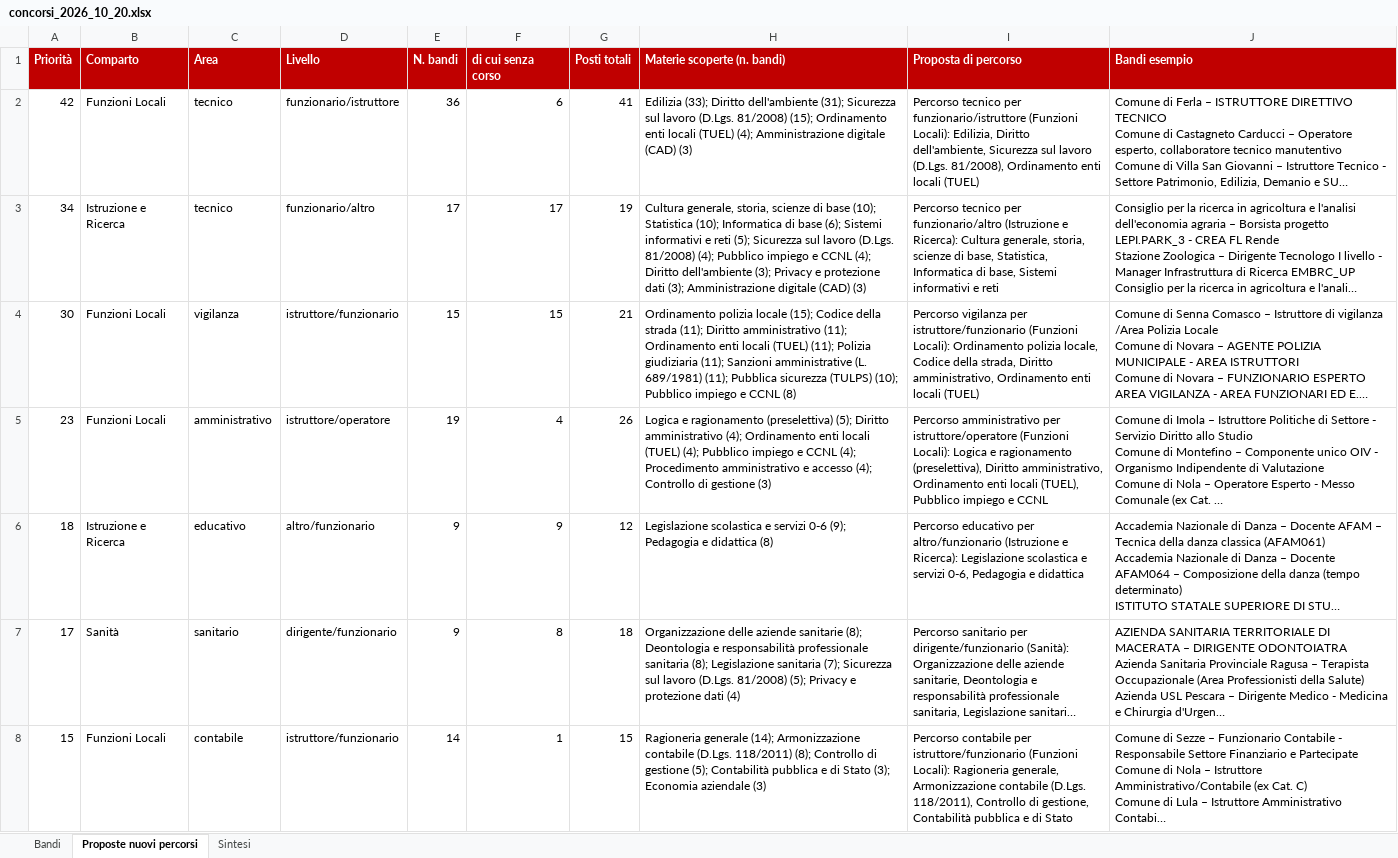
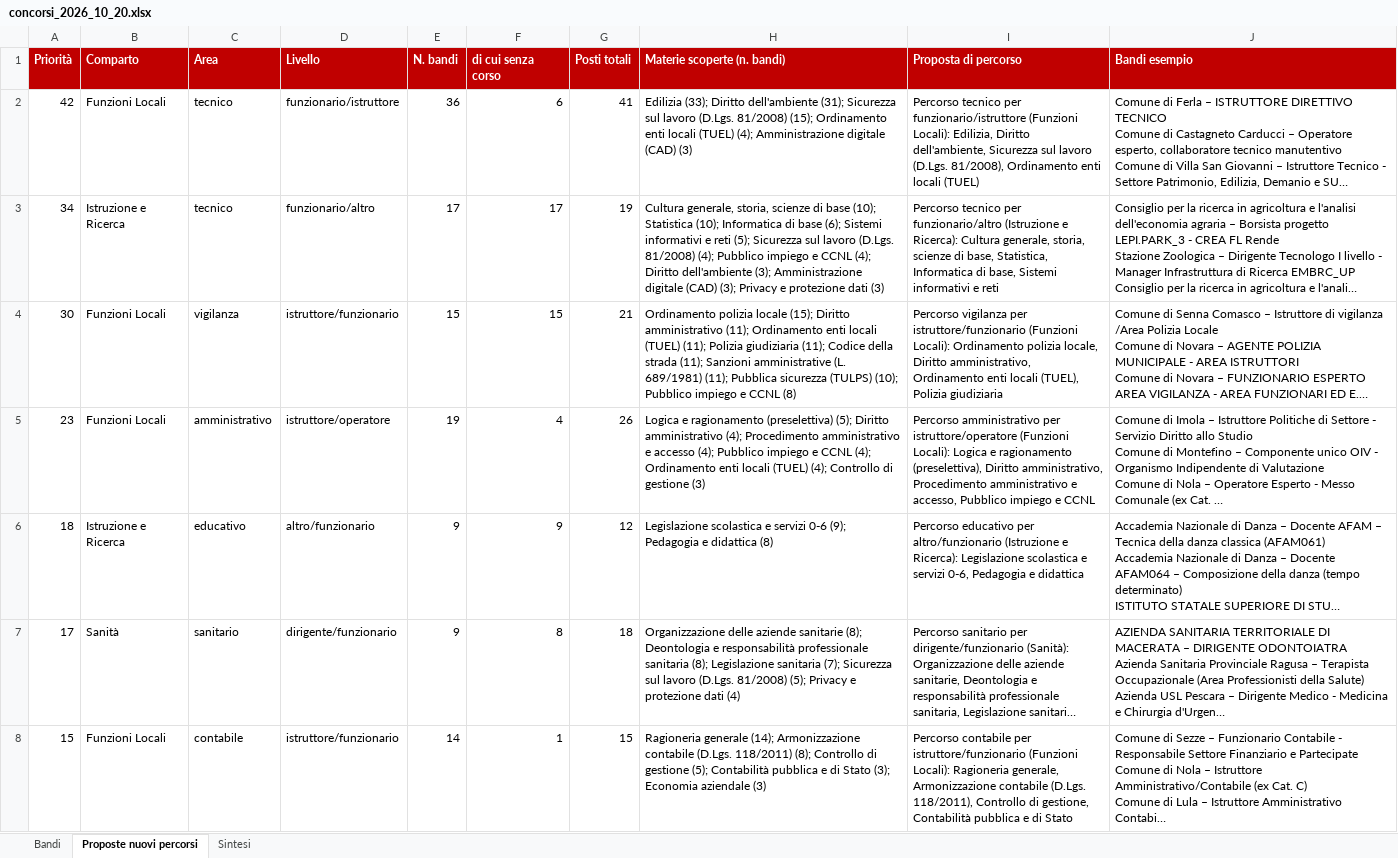
Before and after one commit to formazionepartecipazione23-spec/concorsi-radar, an Excel workbook: docs/concorsi_2026_10_20.xlsx, sheet Proposte nuovi percorsi, drawn as a sheet; only a part is shown; long unchanged cells end in …; values as stored, in another font and other column widths than the file's, no borders; the diff names each change by its address in the sheet, - before the commit and + after, or states it on an @@ line.

```diff
--- a/docs/concorsi_2026_10_20.xlsx (sheet Proposte nuovi percorsi)
+++ b/docs/concorsi_2026_10_20.xlsx (sheet Proposte nuovi percorsi)
-H3 (Materie scoperte (n. bandi)): …dell'ambiente (3); Privacy e protezione dati (3); Amministrazione digitale (CAD) (3)
+H3 (Materie scoperte (n. bandi)): …dell'ambiente (3); Amministrazione digitale (CAD) (3); Privacy e protezione dati (3)
-H4 (Materie scoperte (n. bandi)): …locale (15); Codice della strada (11); Diritto amministrativo (11); Ordinamento enti locali (TUEL) (11); Polizia giudiziaria (11); Sanzioni…
+H4 (Materie scoperte (n. bandi)): …locale (15); Diritto amministrativo (11); Ordinamento enti locali (TUEL) (11); Polizia giudiziaria (11); Codice della strada (11); Sanzioni…
-I4 (Proposta di percorso): …polizia locale, Codice della strada, Diritto amministrativo, Ordinamento enti locali (TUEL)
+I4 (Proposta di percorso): …polizia locale, Diritto amministrativo, Ordinamento enti locali (TUEL), Polizia giudiziaria
-H5 (Materie scoperte (n. bandi)): …amministrativo (4); Ordinamento enti locali (TUEL) (4); Pubblico impiego e CCNL (4); Procedimento amministrativo e accesso (4); Controllo…
+H5 (Materie scoperte (n. bandi)): …amministrativo (4); Procedimento amministrativo e accesso (4); Pubblico impiego e CCNL (4); Ordinamento enti locali (TUEL) (4); Controllo…
-I5 (Proposta di percorso): …Diritto amministrativo, Ordinamento enti locali (TUEL), Pubblico impiego…
+I5 (Proposta di percorso): …Diritto amministrativo, Procedimento amministrativo e accesso, Pubblico impiego…
```
Also changed, not shown: sheet Bandi, sheet Sintesi, 6 other files.
